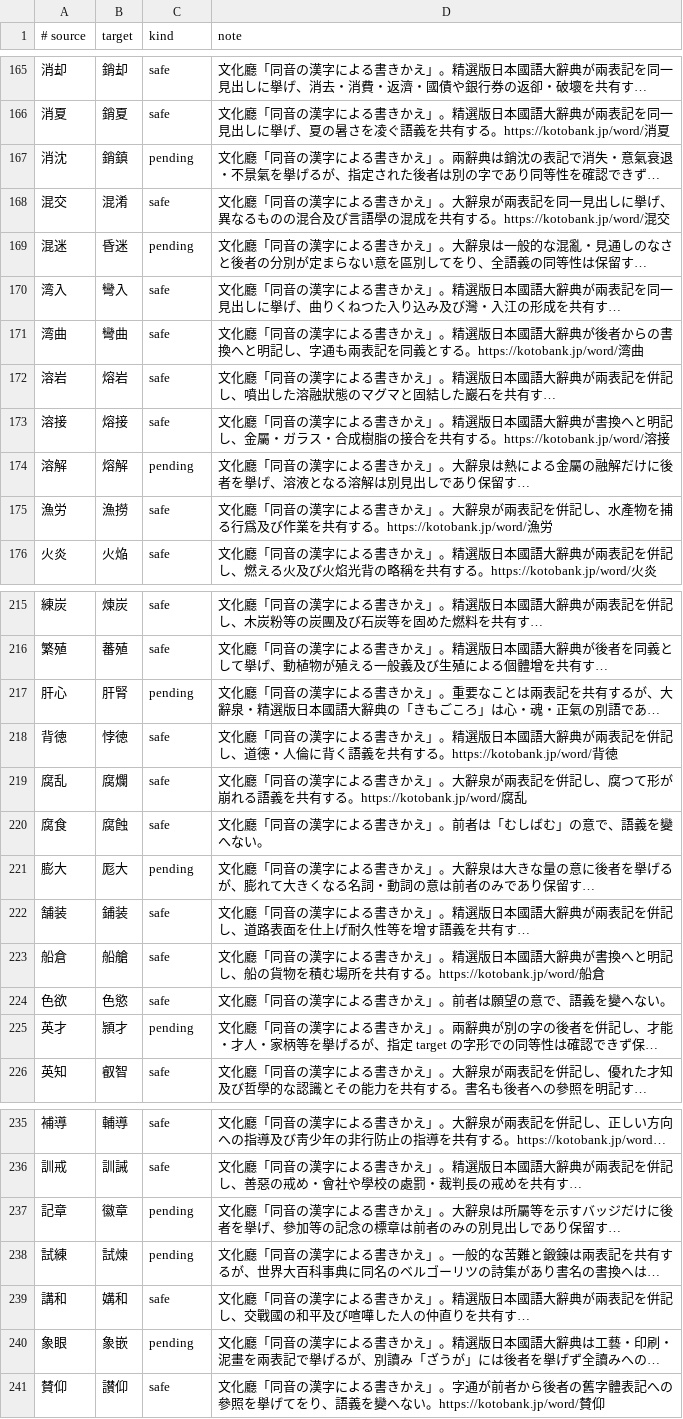
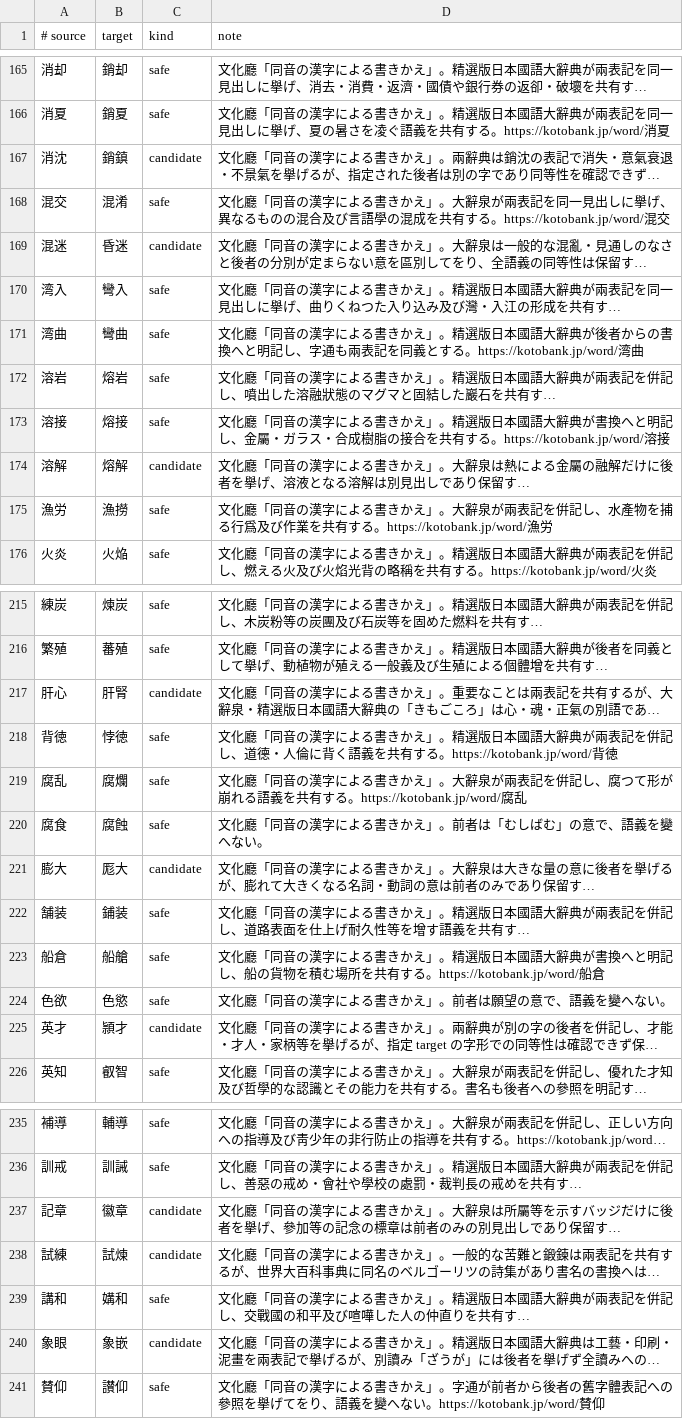
Before and after one commit to c4se-jp/segzi-tools, a TSV file: dic/compound_replacements_bunka.tsv, drawn as a sheet; only a part is shown, gaps mark what is left out; long unchanged cells end in …; the diff covers the shown part only; the diff names each change by its address in the sheet, - before the commit and + after, or states it on an @@ line.

```diff
--- a/dic/compound_replacements_bunka.tsv
+++ b/dic/compound_replacements_bunka.tsv
-C167 (kind): pending
+C167 (kind): candidate
-C169 (kind): pending
+C169 (kind): candidate
-C174 (kind): pending
+C174 (kind): candidate
-C217 (kind): pending
+C217 (kind): candidate
-C221 (kind): pending
+C221 (kind): candidate
-C225 (kind): pending
+C225 (kind): candidate
-C237:C238 (kind): pending
+C237:C238 (kind): candidate
-C240 (kind): pending
+C240 (kind): candidate
```
Also changed, not shown: 36 edited cells elsewhere in this file, 8 other files.
